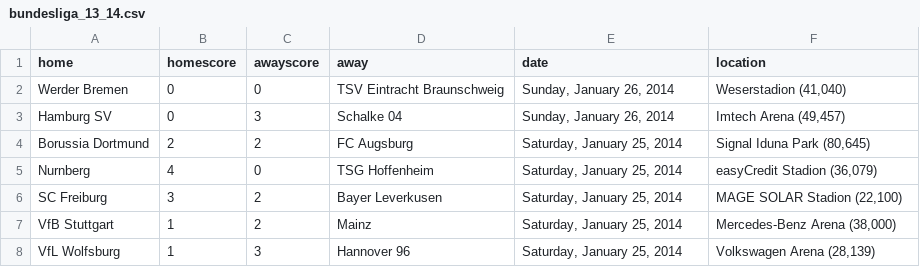
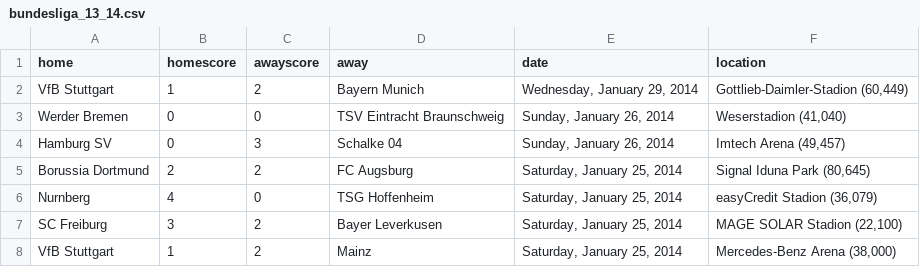
Before and after one commit to llimllib/soccerdata, a CSV file: data/bundesliga_13_14.csv, drawn as a sheet; only a part is shown; the shorter side is filled out with more unchanged rows.

```diff
--- a/data/bundesliga_13_14.csv
+++ b/data/bundesliga_13_14.csv
@@ -1,2 +1,3 @@
 home,homescore,awayscore,away,date,location
+VfB Stuttgart,1,2,Bayern Munich,"Wednesday, January 29, 2014","Gottlieb-Daimler-Stadion (60,449)"
 Werder Bremen,0,0,TSV Eintracht Braunschweig,"Sunday, January 26, 2014","Weserstadion (41,040)"
```
Also changed, not shown: data/bpl_13_14.csv, data/ligue1_13_14.csv, 1 other file.
